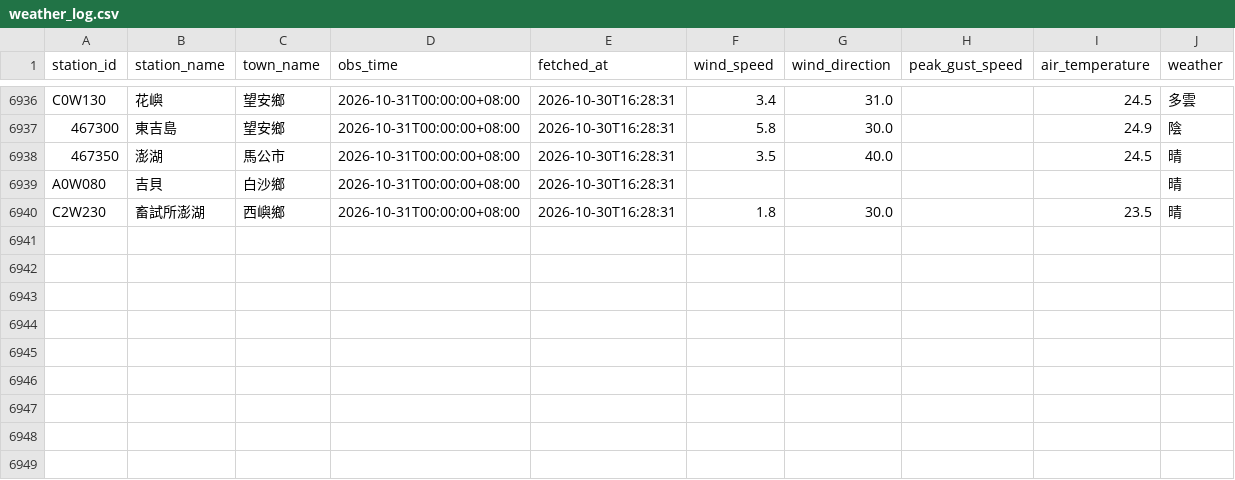
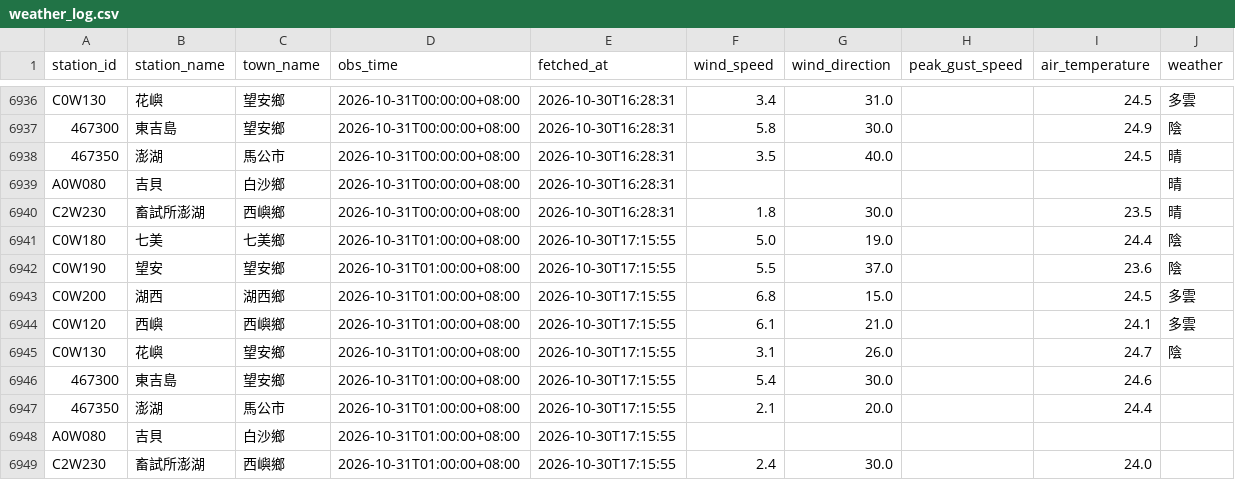
Before and after one commit to NPU-Wally/PengHu-Wind-Watch, a CSV file: gha_log/weather_log.csv, drawn as a sheet; only a part is shown, gaps mark what is left out.

```diff
--- a/gha_log/weather_log.csv
+++ b/gha_log/weather_log.csv
@@ -6940 +6940,10 @@ A0W080,吉貝,白沙鄉,2026-10-31T00:00:00+08:00,2026-10-30T16:28:31,,,,,晴
 C2W230,畜試所澎湖,西嶼鄉,2026-10-31T00:00:00+08:00,2026-10-30T16:28:31,1.8,30.0,,23.5,晴
+C0W180,七美,七美鄉,2026-10-31T01:00:00+08:00,2026-10-30T17:15:55,5.0,19.0,,24.4,陰
+C0W190,望安,望安鄉,2026-10-31T01:00:00+08:00,2026-10-30T17:15:55,5.5,37.0,,23.6,陰
+C0W200,湖西,湖西鄉,2026-10-31T01:00:00+08:00,2026-10-30T17:15:55,6.8,15.0,,24.5,多雲
+C0W120,西嶼,西嶼鄉,2026-10-31T01:00:00+08:00,2026-10-30T17:15:55,6.1,21.0,,24.1,多雲
+C0W130,花嶼,望安鄉,2026-10-31T01:00:00+08:00,2026-10-30T17:15:55,3.1,26.0,,24.7,陰
+467300,東吉島,望安鄉,2026-10-31T01:00:00+08:00,2026-10-30T17:15:55,5.4,30.0,,24.6,
+467350,澎湖,馬公市,2026-10-31T01:00:00+08:00,2026-10-30T17:15:55,2.1,20.0,,24.4,
+A0W080,吉貝,白沙鄉,2026-10-31T01:00:00+08:00,2026-10-30T17:15:55,,,,,
+C2W230,畜試所澎湖,西嶼鄉,2026-10-31T01:00:00+08:00,2026-10-30T17:15:55,2.4,30.0,,24.0,
```
